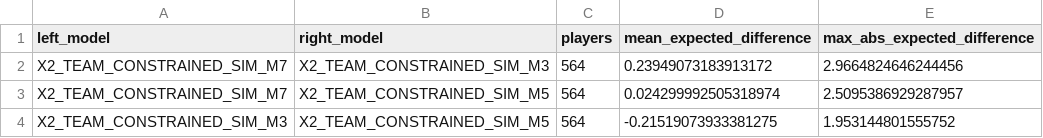
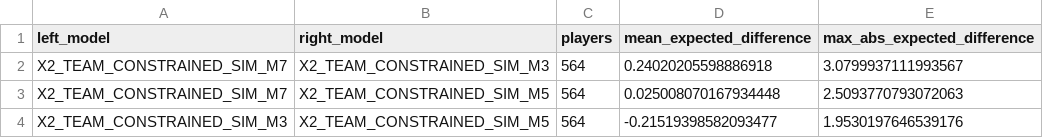
Before and after one commit to daniel-mehta/fpl-forecast, a CSV file: data/model_comparison.csv, drawn as a sheet.

```diff
--- a/data/model_comparison.csv
+++ b/data/model_comparison.csv
@@ -1,4 +1,4 @@
 left_model,right_model,players,mean_expected_difference,max_abs_expected_difference
-X2_TEAM_CONSTRAINED_SIM_M7,X2_TEAM_CONSTRAINED_SIM_M3,564,0.23949073183913172,2.9664824646244456
-X2_TEAM_CONSTRAINED_SIM_M7,X2_TEAM_CONSTRAINED_SIM_M5,564,0.024299992505318974,2.5095386929287957
-X2_TEAM_CONSTRAINED_SIM_M3,X2_TEAM_CONSTRAINED_SIM_M5,564,-0.21519073933381275,1.953144801555752
+X2_TEAM_CONSTRAINED_SIM_M7,X2_TEAM_CONSTRAINED_SIM_M3,564,0.24020205598886918,3.0799937111993567
+X2_TEAM_CONSTRAINED_SIM_M7,X2_TEAM_CONSTRAINED_SIM_M5,564,0.025008070167934448,2.5093770793072063
+X2_TEAM_CONSTRAINED_SIM_M3,X2_TEAM_CONSTRAINED_SIM_M5,564,-0.21519398582093477,1.9530197646539176
```
Also changed, not shown: data/optimized_lineup.csv, data/optimized_squad.csv, 5 other files.
